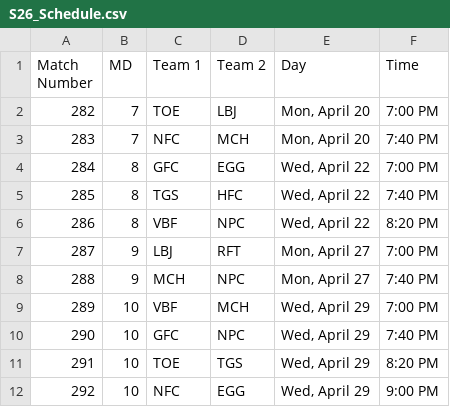
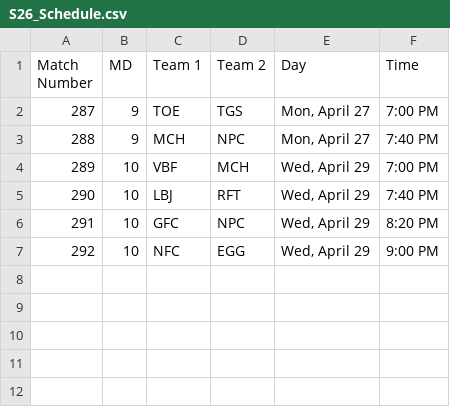
Before and after one commit to Fejiroisaacs/Haverford-IFL, a CSV file: data/S26_Schedule.csv, drawn as a sheet.

```diff
--- a/data/S26_Schedule.csv
+++ b/data/S26_Schedule.csv
@@ -1,12 +1,7 @@
 Match Number,MD,Team 1,Team 2,Day,Time
-282,7,TOE,LBJ,"Mon, April 20",7:00 PM
-283,7,NFC,MCH,"Mon, April 20",7:40 PM
-284,8,GFC,EGG,"Wed, April 22",7:00 PM
-285,8,TGS,HFC,"Wed, April 22",7:40 PM
-286,8,VBF,NPC,"Wed, April 22",8:20 PM
-287,9,LBJ,RFT,"Mon, April 27",7:00 PM
+287,9,TOE,TGS,"Mon, April 27",7:00 PM
 288,9,MCH,NPC,"Mon, April 27",7:40 PM
 289,10,VBF,MCH,"Wed, April 29",7:00 PM
-290,10,GFC,NPC,"Wed, April 29",7:40 PM
-291,10,TOE,TGS,"Wed, April 29",8:20 PM
+290,10,LBJ,RFT,"Wed, April 29",7:40 PM
+291,10,GFC,NPC,"Wed, April 29",8:20 PM
 292,10,NFC,EGG,"Wed, April 29",9:00 PM
```
Also changed, not shown: data/Match_Results.csv, data/player_match_stats.csv, 6 other files.
